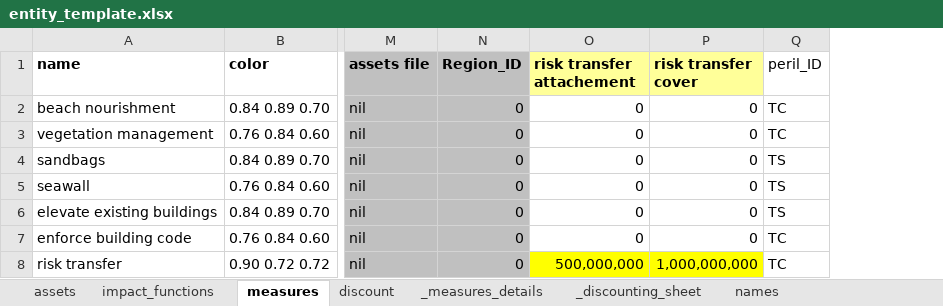
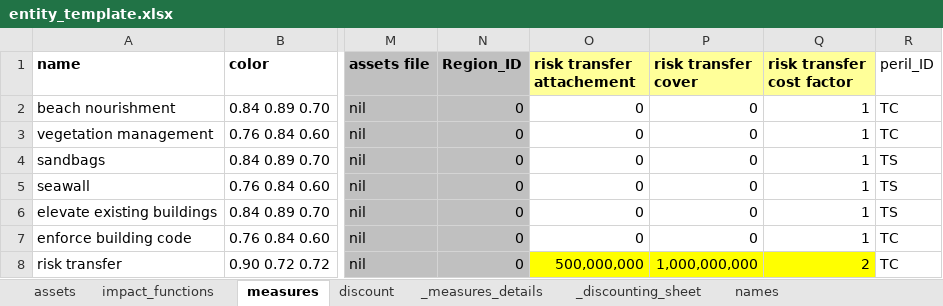
Before and after one commit to olivermarchand/climada_python, an Excel workbook: data/system/entity_template.xlsx, sheet measures, drawn as a sheet; only a part is shown, gaps mark what is left out; values as stored, in another font and other column widths than the file's, no borders; the diff names each change by its address in the sheet, - before the commit and + after, or states it on an @@ line.

Commit message:
introduce risk_transf_cost_factor variable

```diff
--- a/data/system/entity_template.xlsx (sheet measures)
+++ b/data/system/entity_template.xlsx (sheet measures)
+column Q (risk transfer cost factor), rows 2-8: 1 | 1 | 1 | 1 | 1 | 1 | 2
```
